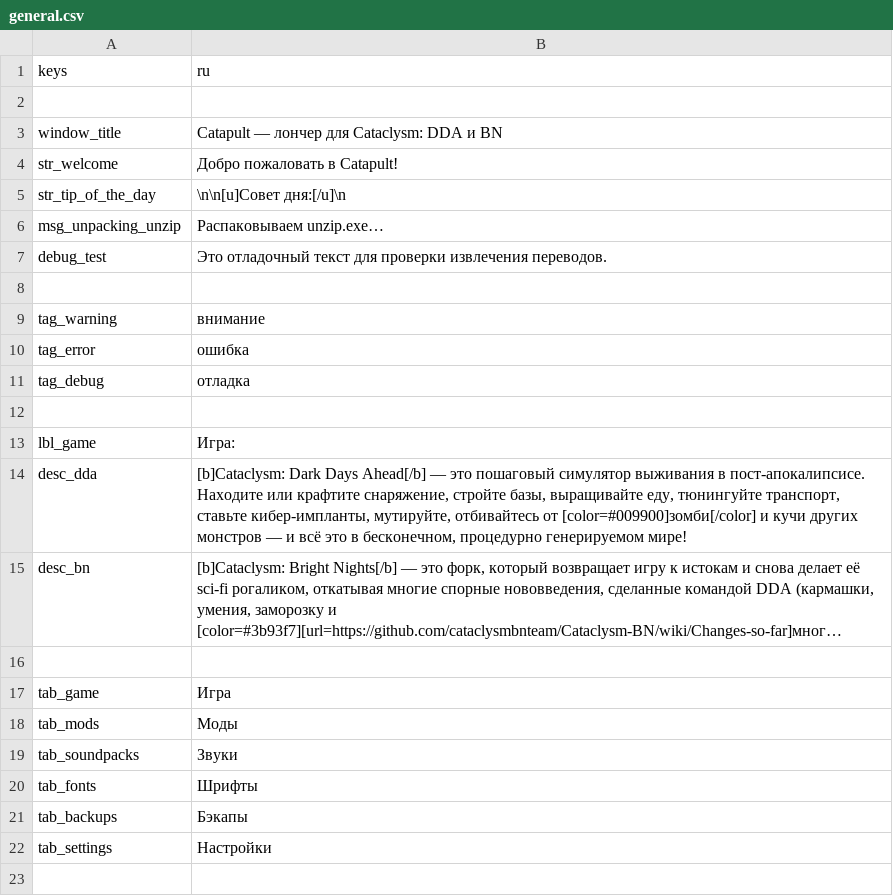
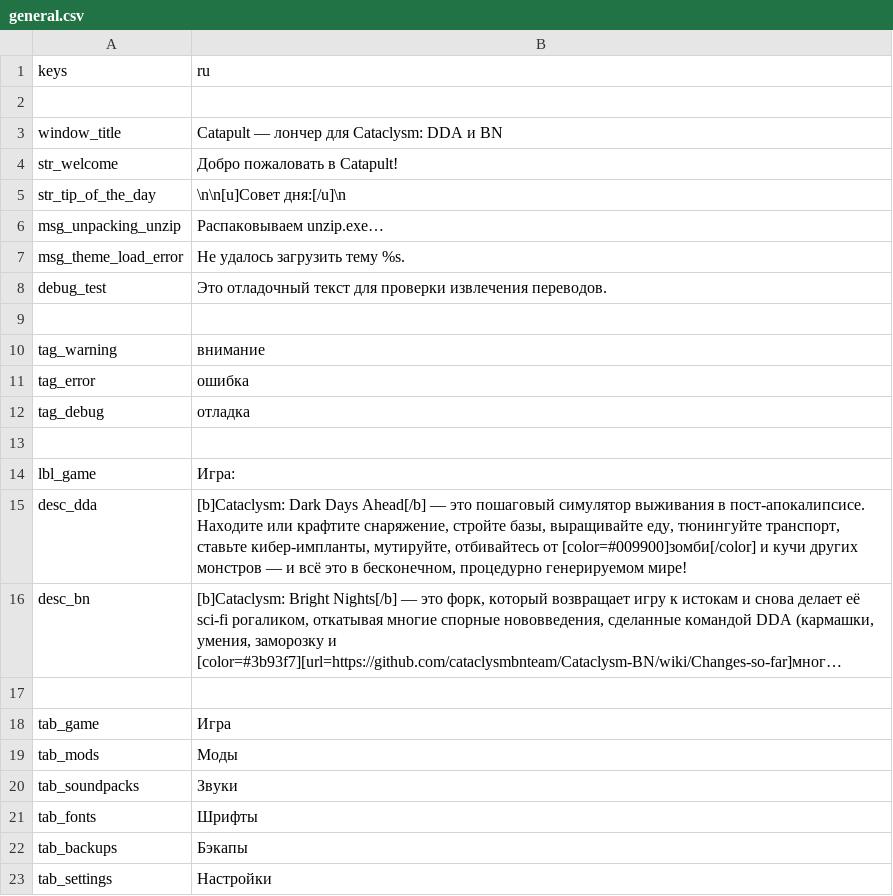
Before and after one commit to qrrk/Catapult, a CSV file: text/ru/general.csv, drawn as a sheet; long unchanged cells end in ….

Commit message:
Add theme setting

```diff
--- a/text/ru/general.csv
+++ b/text/ru/general.csv
@@ -6,2 +6,3 @@
 "msg_unpacking_unzip","Распаковываем unzip.exe…"
+"msg_theme_load_error","Не удалось загрузить тему %s."
 "debug_test","Это отладочный текст для проверки извлечения переводов."
```
Also changed, not shown: text/en/general.csv, text/fr/general.csv, 9 other files.
